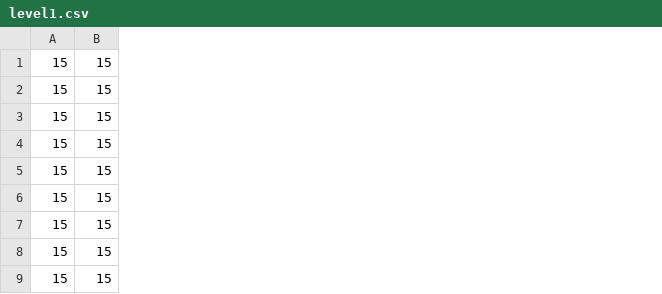
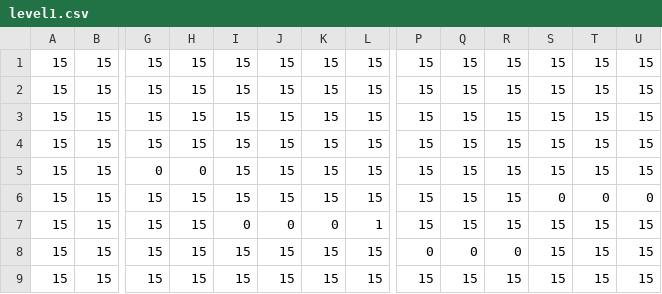
Before and after one commit to danbolt/MightyJump, a CSV file: src/level/level1.csv, drawn as a sheet; only a part is shown, gaps mark what is left out; removed rows and columns are numbered as before the commit, all else as after; rows hold the shown columns only; the diff names each change by its address in the sheet, - before the commit and + after, or states it on an @@ line.

```diff
--- a/src/level/level1.csv
+++ b/src/level/level1.csv
+column G, rows 1-4: all 15; rows 6-9: all 15
+column H, rows 1-4: all 15; rows 6-9: all 15
+column I, rows 1-4: all 15; rows 6-9: 15 | 0 | 15 | 15
+column J, rows 1-4: all 15; rows 6-9: 15 | 0 | 15 | 15
+column K, rows 1-4: all 15; rows 6-9: 15 | 0 | 15 | 15
+column L, rows 1-4: all 15; rows 6-9: 15 | 1 | 15 | 15
+column P, rows 1-4: all 15; rows 6-9: 15 | 15 | 0 | 15
+column Q, rows 1-4: all 15; rows 6-9: 15 | 15 | 0 | 15
+column R, rows 1-4: all 15; rows 6-9: 15 | 15 | 0 | 15
+column S, rows 1-4: all 15; rows 6-9: 0 | 15 | 15 | 15
+column T, rows 1-4: all 15; rows 6-9: 0 | 15 | 15 | 15
+column U, rows 1-4: all 15; rows 6-9: 0 | 15 | 15 | 15
+row 5: 15 | 15 | 0 | 0 | 15 | 15 | 15 | 15 | 15 | 15 | 15 | 15 | 15 | 15
-row 9: 15 | 15
```
Also changed, not shown: 1 other file.
